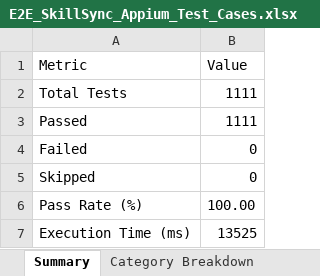
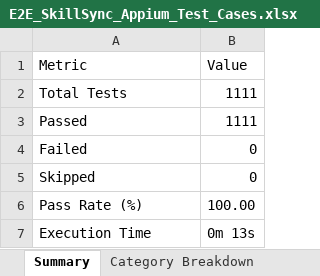
Before and after one commit to TejashwiC/Skill-Sync-App, an Excel workbook: android_app/reports/E2E_SkillSync_Appium_Test_Cases.xlsx, sheet Summary, drawn as a sheet; values as stored, in another font and other column widths than the file's, no borders; removed rows and columns are numbered as before the commit, all else as after; the diff names each change by its address in the sheet, - before the commit and + after, or states it on an @@ line.

```diff
--- a/android_app/reports/E2E_SkillSync_Appium_Test_Cases.xlsx (sheet Summary)
+++ b/android_app/reports/E2E_SkillSync_Appium_Test_Cases.xlsx (sheet Summary)
-row 7: Execution Time (ms) | 13525
+row 7: Execution Time | 0m 13s
```
Also changed, not shown: sheet Detailed Results, 5 other files.
